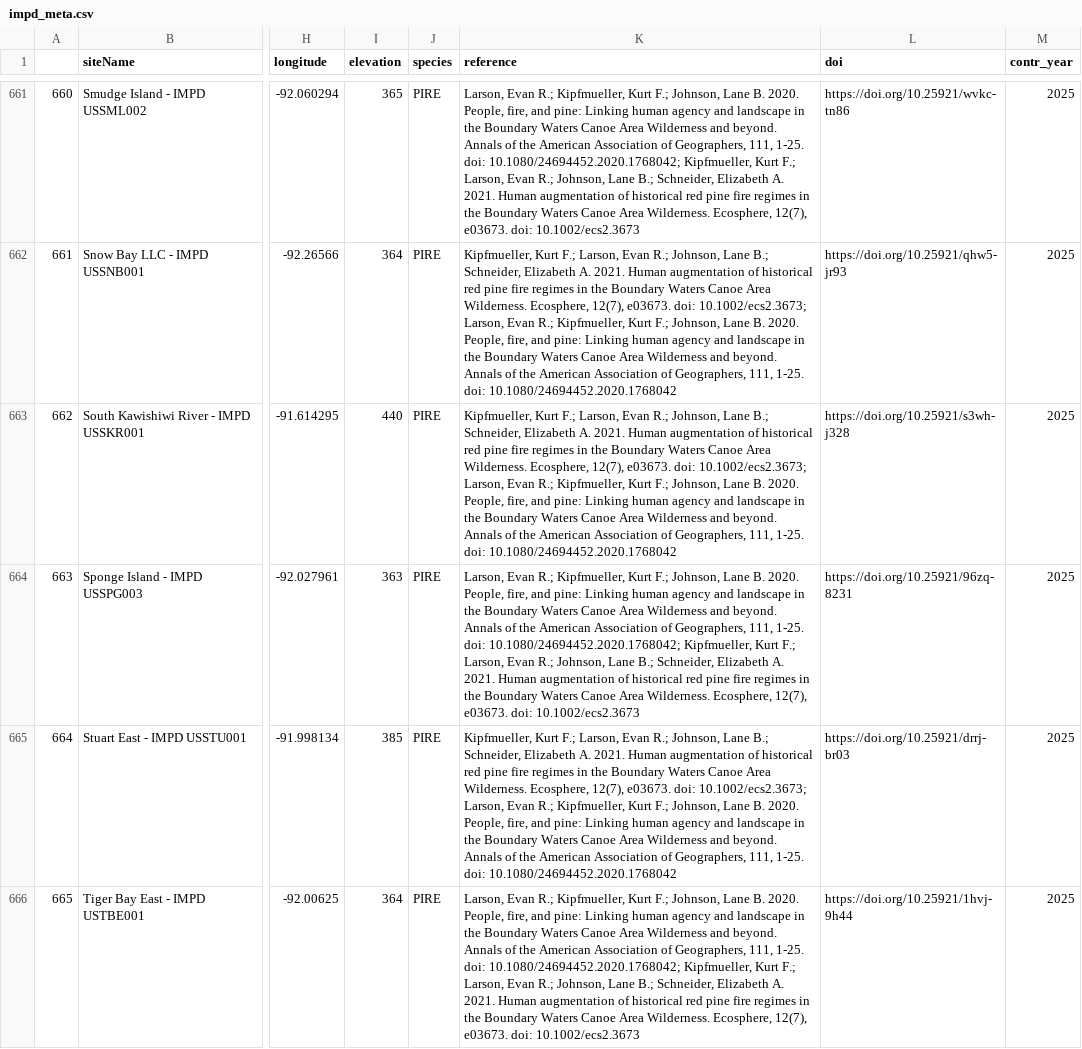
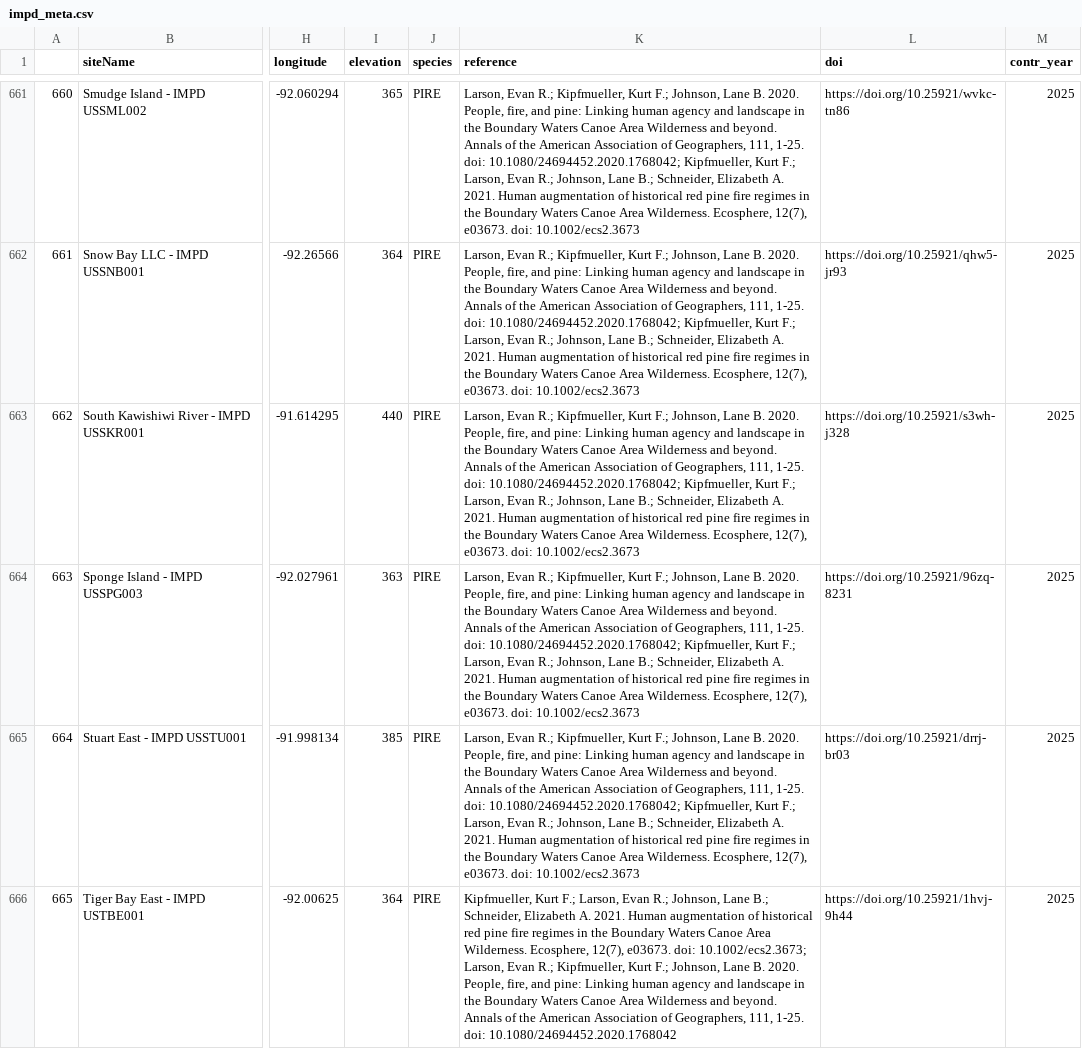
Before and after one commit to chguiterman/scrape-IMPD, a CSV file: data/impd_meta.csv, drawn as a sheet; only a part is shown, gaps mark what is left out; the diff covers the shown part only; the diff names each change by its address in the sheet, - before the commit and + after, or states it on an @@ line.

```diff
--- a/data/impd_meta.csv
+++ b/data/impd_meta.csv
-K662:K663 (reference): Kipfmueller, Kurt F.; Larson, Evan R.; Johnson, Lane B.; Schneider, Elizabeth A. 2021. Human augmentation of historical red pine fire regimes in the Boundary Waters Canoe Area Wilderness. Ecosphere, 12(7), e03673. doi: 10.1002/ecs2.3673; Larson, Evan R.; Kipfmueller, Kurt F.; Johnson, Lane B. 2020. People, fire, and pine: Linking human agency and landscape in the Boundary Waters Canoe Area Wilderness and beyond. Annals of the American Association of Geographers, 111, 1-25. doi: 10.1080/24694452.2020.1768042
+K662:K663 (reference): Larson, Evan R.; Kipfmueller, Kurt F.; Johnson, Lane B. 2020. People, fire, and pine: Linking human agency and landscape in the Boundary Waters Canoe Area Wilderness and beyond. Annals of the American Association of Geographers, 111, 1-25. doi: 10.1080/24694452.2020.1768042; Kipfmueller, Kurt F.; Larson, Evan R.; Johnson, Lane B.; Schneider, Elizabeth A. 2021. Human augmentation of historical red pine fire regimes in the Boundary Waters Canoe Area Wilderness. Ecosphere, 12(7), e03673. doi: 10.1002/ecs2.3673
-K665 (reference): Kipfmueller, Kurt F.; Larson, Evan R.; Johnson, Lane B.; Schneider, Elizabeth A. 2021. Human augmentation of historical red pine fire regimes in the Boundary Waters Canoe Area Wilderness. Ecosphere, 12(7), e03673. doi: 10.1002/ecs2.3673; Larson, Evan R.; Kipfmueller, Kurt F.; Johnson, Lane B. 2020. People, fire, and pine: Linking human agency and landscape in the Boundary Waters Canoe Area Wilderness and beyond. Annals of the American Association of Geographers, 111, 1-25. doi: 10.1080/24694452.2020.1768042
+K665 (reference): Larson, Evan R.; Kipfmueller, Kurt F.; Johnson, Lane B. 2020. People, fire, and pine: Linking human agency and landscape in the Boundary Waters Canoe Area Wilderness and beyond. Annals of the American Association of Geographers, 111, 1-25. doi: 10.1080/24694452.2020.1768042; Kipfmueller, Kurt F.; Larson, Evan R.; Johnson, Lane B.; Schneider, Elizabeth A. 2021. Human augmentation of historical red pine fire regimes in the Boundary Waters Canoe Area Wilderness. Ecosphere, 12(7), e03673. doi: 10.1002/ecs2.3673
-K666 (reference): Larson, Evan R.; Kipfmueller, Kurt F.; Johnson, Lane B. 2020. People, fire, and pine: Linking human agency and landscape in the Boundary Waters Canoe Area Wilderness and beyond. Annals of the American Association of Geographers, 111, 1-25. doi: 10.1080/24694452.2020.1768042; Kipfmueller, Kurt F.; Larson, Evan R.; Johnson, Lane B.; Schneider, Elizabeth A. 2021. Human augmentation of historical red pine fire regimes in the Boundary Waters Canoe Area Wilderness. Ecosphere, 12(7), e03673. doi: 10.1002/ecs2.3673
+K666 (reference): Kipfmueller, Kurt F.; Larson, Evan R.; Johnson, Lane B.; Schneider, Elizabeth A. 2021. Human augmentation of historical red pine fire regimes in the Boundary Waters Canoe Area Wilderness. Ecosphere, 12(7), e03673. doi: 10.1002/ecs2.3673; Larson, Evan R.; Kipfmueller, Kurt F.; Johnson, Lane B. 2020. People, fire, and pine: Linking human agency and landscape in the Boundary Waters Canoe Area Wilderness and beyond. Annals of the American Association of Geographers, 111, 1-25. doi: 10.1080/24694452.2020.1768042
```
Also changed, not shown: 104 edited cells elsewhere in this file.
